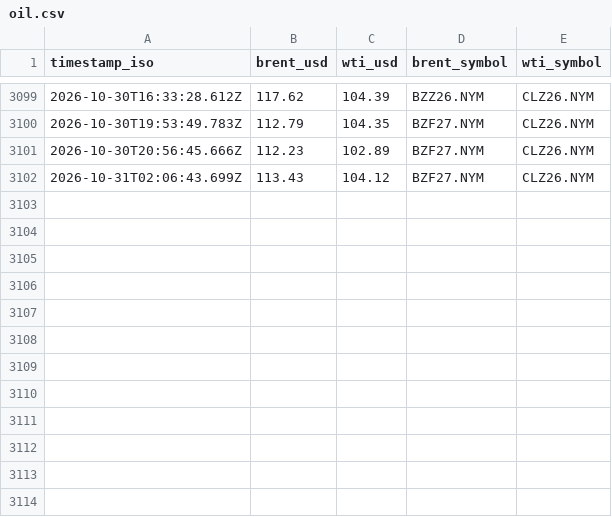
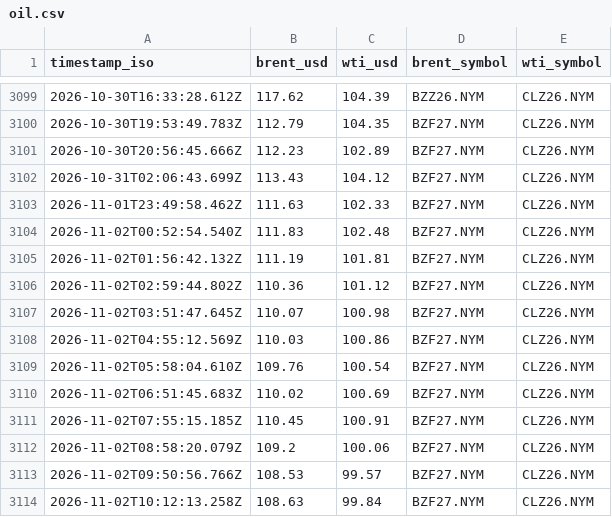
Before and after one commit to supamanluva/hormuz-watch, a CSV file: history/oil.csv, drawn as a sheet; only a part is shown, gaps mark what is left out; the diff names each change by its address in the sheet, - before the commit and + after, or states it on an @@ line.

```diff
--- a/history/oil.csv
+++ b/history/oil.csv
+row 3103: 2026-11-01T23:49:58.462Z | 111.63 | 102.33 | BZF27.NYM | CLZ26.NYM
+row 3104: 2026-11-02T00:52:54.540Z | 111.83 | 102.48 | BZF27.NYM | CLZ26.NYM
+row 3105: 2026-11-02T01:56:42.132Z | 111.19 | 101.81 | BZF27.NYM | CLZ26.NYM
+row 3106: 2026-11-02T02:59:44.802Z | 110.36 | 101.12 | BZF27.NYM | CLZ26.NYM
+row 3107: 2026-11-02T03:51:47.645Z | 110.07 | 100.98 | BZF27.NYM | CLZ26.NYM
+row 3108: 2026-11-02T04:55:12.569Z | 110.03 | 100.86 | BZF27.NYM | CLZ26.NYM
+row 3109: 2026-11-02T05:58:04.610Z | 109.76 | 100.54 | BZF27.NYM | CLZ26.NYM
+row 3110: 2026-11-02T06:51:45.683Z | 110.02 | 100.69 | BZF27.NYM | CLZ26.NYM
+row 3111: 2026-11-02T07:55:15.185Z | 110.45 | 100.91 | BZF27.NYM | CLZ26.NYM
+row 3112: 2026-11-02T08:58:20.079Z | 109.2 | 100.06 | BZF27.NYM | CLZ26.NYM
+row 3113: 2026-11-02T09:50:56.766Z | 108.53 | 99.57 | BZF27.NYM | CLZ26.NYM
+row 3114: 2026-11-02T10:12:13.258Z | 108.63 | 99.84 | BZF27.NYM | CLZ26.NYM
```
Also changed, not shown: history/events.csv, history/status_history.csv.
